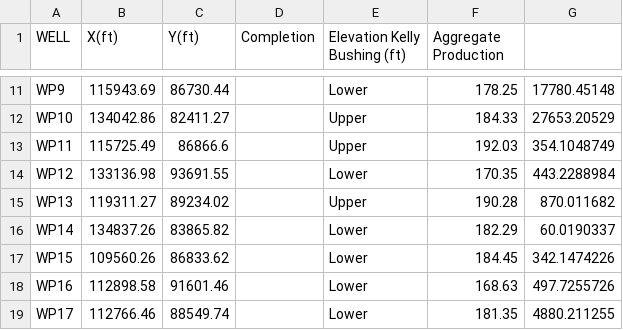
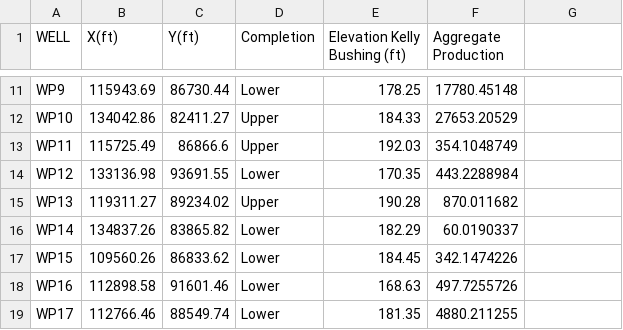
Before and after one commit to PGEHackathon/Longhorn_Energy_Club, a CSV file: Well_Head_and_Completion_Aggprod.csv, drawn as a sheet; only a part is shown, gaps mark what is left out; the diff covers the shown part only; the diff names each change by its address in the sheet, - before the commit and + after, or states it on an @@ line.

Commit message:
Update Well_Head_and_Completion_Aggprod.csv

```diff
--- a/Well_Head_and_Completion_Aggprod.csv
+++ b/Well_Head_and_Completion_Aggprod.csv
-D11 (Completion): (empty)
+D11 (Completion): Lower
-E11 (Elevation Kelly Bushing (ft)): Lower
+E11 (Elevation Kelly Bushing (ft)): 178.25
-F11 (Aggregate Production): 178.25
+F11 (Aggregate Production): 17780.45148
-G11: 17780.45148
+G11: (empty)
-D12:D13 (Completion): (empty)
+D12:D13 (Completion): Upper
-E12 (Elevation Kelly Bushing (ft)): Upper
+E12 (Elevation Kelly Bushing (ft)): 184.33
-F12 (Aggregate Production): 184.33
+F12 (Aggregate Production): 27653.20529
-G12: 27653.20529
+G12: (empty)
-E13 (Elevation Kelly Bushing (ft)): Upper
+E13 (Elevation Kelly Bushing (ft)): 192.03
-F13 (Aggregate Production): 192.03
+F13 (Aggregate Production): 354.1048749
-G13: 354.1048749
+G13: (empty)
-D14 (Completion): (empty)
+D14 (Completion): Lower
-E14 (Elevation Kelly Bushing (ft)): Lower
+E14 (Elevation Kelly Bushing (ft)): 170.35
-F14 (Aggregate Production): 170.35
+F14 (Aggregate Production): 443.2288984
-G14: 443.2288984
+G14: (empty)
-D15 (Completion): (empty)
+D15 (Completion): Upper
-E15 (Elevation Kelly Bushing (ft)): Upper
+E15 (Elevation Kelly Bushing (ft)): 190.28
-F15 (Aggregate Production): 190.28
+F15 (Aggregate Production): 870.011682
-G15: 870.011682
+G15: (empty)
-D16:D19 (Completion): (empty)
+D16:D19 (Completion): Lower
-E16 (Elevation Kelly Bushing (ft)): Lower
+E16 (Elevation Kelly Bushing (ft)): 182.29
-F16 (Aggregate Production): 182.29
+F16 (Aggregate Production): 60.0190337
-G16: 60.0190337
+G16: (empty)
-E17 (Elevation Kelly Bushing (ft)): Lower
+E17 (Elevation Kelly Bushing (ft)): 184.45
-F17 (Aggregate Production): 184.45
+F17 (Aggregate Production): 342.1474226
-G17: 342.1474226
+G17: (empty)
-E18 (Elevation Kelly Bushing (ft)): Lower
+E18 (Elevation Kelly Bushing (ft)): 168.63
-F18 (Aggregate Production): 168.63
+F18 (Aggregate Production): 497.7255726
-G18: 497.7255726
+G18: (empty)
-E19 (Elevation Kelly Bushing (ft)): Lower
+E19 (Elevation Kelly Bushing (ft)): 181.35
-F19 (Aggregate Production): 181.35
+F19 (Aggregate Production): 4880.211255
-G19: 4880.211255
+G19: (empty)
```
Also changed, not shown: 164 edited cells elsewhere in this file.
